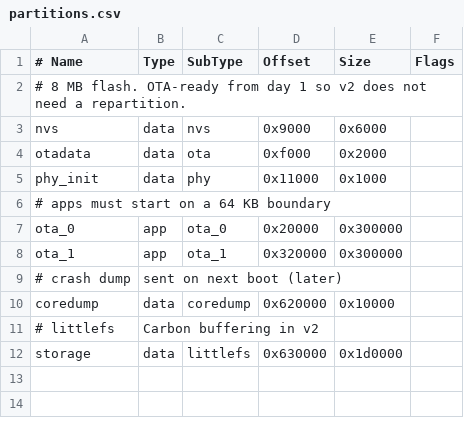
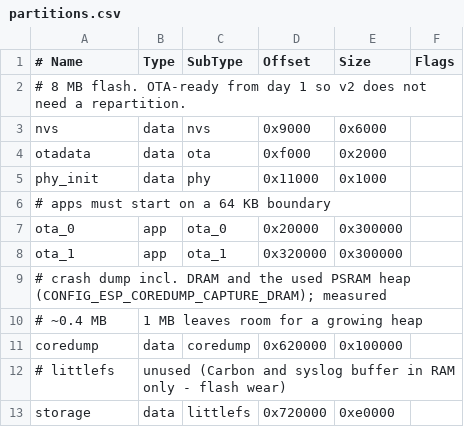
Before and after one commit to miesi/raumklima, a CSV file: partitions.csv, drawn as a sheet.

```diff
--- a/partitions.csv
+++ b/partitions.csv
@@ -8,5 +8,6 @@ ota_0,     app,  ota_0,    0x20000,  0x300000,
 ota_1,     app,  ota_1,    0x320000, 0x300000,
-# crash dump, sent on next boot (later)
-coredump,  data, coredump, 0x620000, 0x10000,
-# littlefs, Carbon buffering in v2
-storage,   data, littlefs, 0x630000, 0x1d0000,
+# crash dump incl. DRAM and the used PSRAM heap (CONFIG_ESP_COREDUMP_CAPTURE_DRAM); measured
+# ~0.4 MB, 1 MB leaves room for a growing heap
+coredump,  data, coredump, 0x620000, 0x100000,
+# littlefs, unused (Carbon and syslog buffer in RAM only - flash wear)
+storage,   data, littlefs, 0x720000, 0xe0000,
```
Also changed, not shown: 22 other files.
